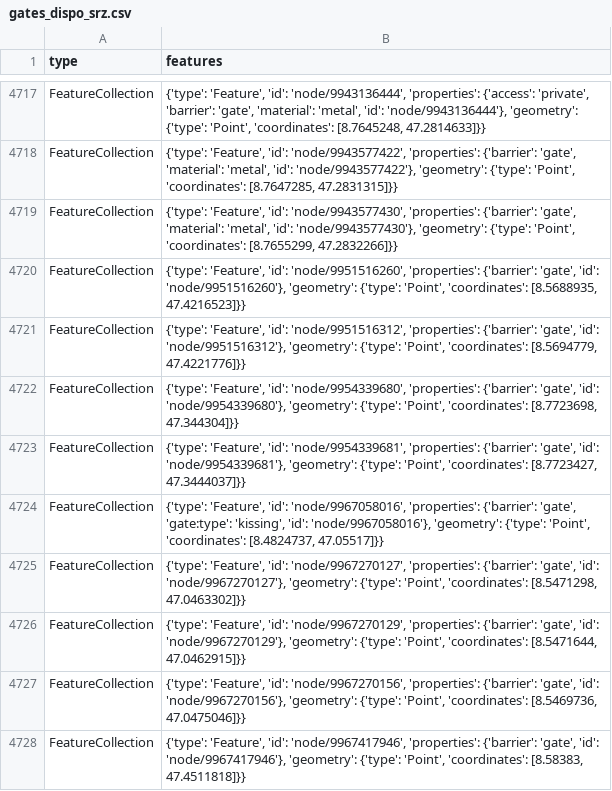
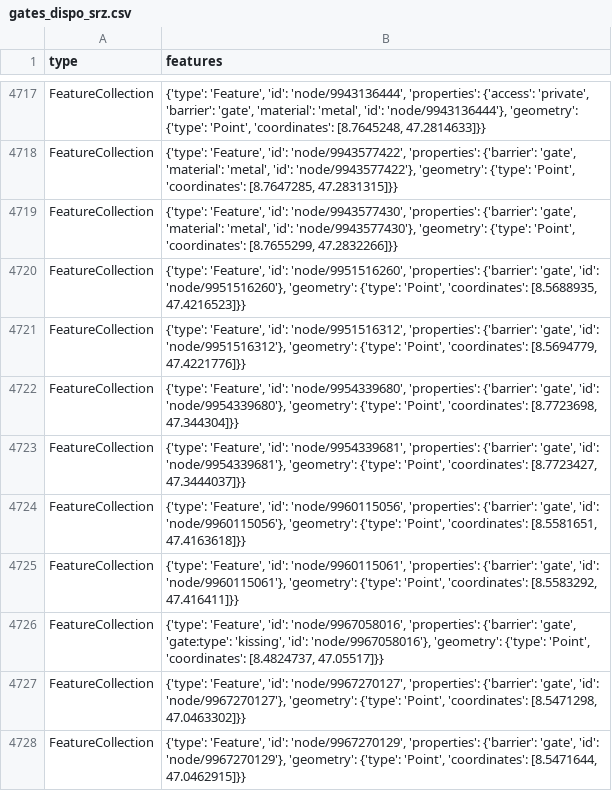
Before and after one commit to chnuessli/elz-data, a CSV file: data/csv/access/gates/gates_dispo_srz.csv, drawn as a sheet; only a part is shown, gaps mark what is left out; the shorter side is filled out with more unchanged rows.

```diff
--- a/data/csv/access/gates/gates_dispo_srz.csv
+++ b/data/csv/access/gates/gates_dispo_srz.csv
@@ -4723,2 +4723,4 @@ FeatureCollection,"{'type': 'Feature', 'id': 'node/9954339680', 'properties': {'
 FeatureCollection,"{'type': 'Feature', 'id': 'node/9954339681', 'properties': {'barrier': 'gate', 'id': 'node/9954339681'}, 'geometry': {'type': 'Point', 'coordinates': [8.7723427, 47.3444037]}}"
+FeatureCollection,"{'type': 'Feature', 'id': 'node/9960115056', 'properties': {'barrier': 'gate', 'id': 'node/9960115056'}, 'geometry': {'type': 'Point', 'coordinates': [8.5581651, 47.4163618]}}"
+FeatureCollection,"{'type': 'Feature', 'id': 'node/9960115061', 'properties': {'barrier': 'gate', 'id': 'node/9960115061'}, 'geometry': {'type': 'Point', 'coordinates': [8.5583292, 47.416411]}}"
 FeatureCollection,"{'type': 'Feature', 'id': 'node/9967058016', 'properties': {'barrier': 'gate', 'gate:type': 'kissing', 'id': 'node/9967058016'}, 'geometry': {'type': 'Point', 'coordinates': [8.4824737, 47.05517]}}"
```
Also changed, not shown: data/csv/access/gates/gates_kt_zh.csv, data/csv/facilities/social_facilities/social_facilities_dispo_srz.csv, 9 other files.
